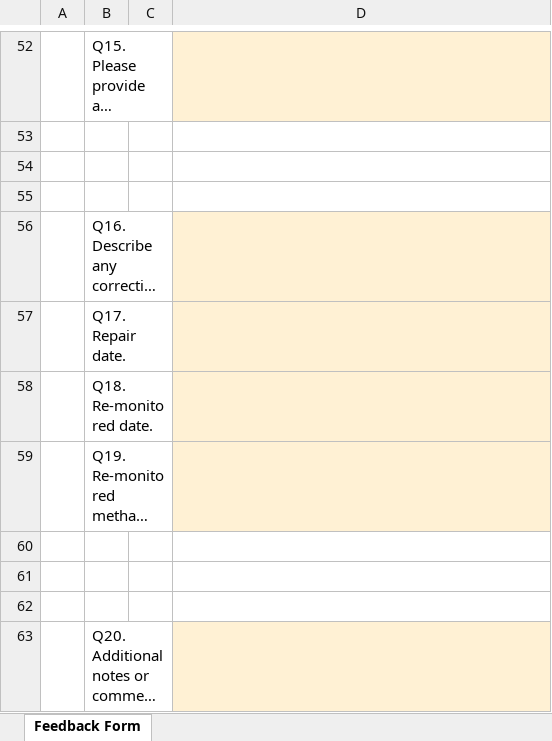
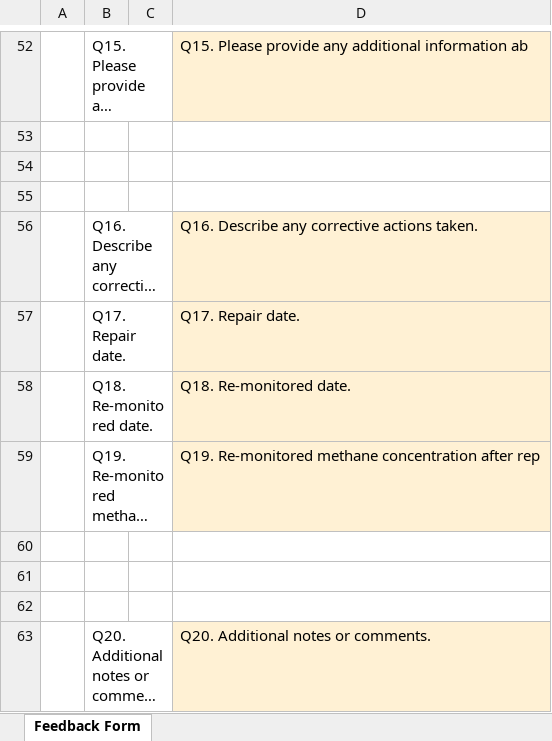
Before and after one commit to tony-held-carb/feedback_portal, an Excel workbook: feedback_forms/testing_versions/generic_operator_feedback_v002_test_01.xlsx, sheet Feedback Form, drawn as a sheet; only a part is shown, gaps mark what is left out; long unchanged cells end in …; values as stored, in another font and other column widths than the file's, no borders; charts and pictures and conditional formats not drawn; the diff covers the shown part only; the diff names each change by its address in the sheet, - before the commit and + after, or states it on an @@ line.

```diff
--- a/feedback_forms/testing_versions/generic_operator_feedback_v002_test_01.xlsx (sheet Feedback Form)
+++ b/feedback_forms/testing_versions/generic_operator_feedback_v002_test_01.xlsx (sheet Feedback Form)
-D52: (empty)
+D52: Q15. Please provide any additional information ab
-D56: (empty)
+D56: Q16. Describe any corrective actions taken.
-D57: (empty)
+D57: Q17. Repair date.
-D58: (empty)
+D58: Q18. Re-monitored date.
-D59: (empty)
+D59: Q19. Re-monitored methane concentration after rep
-D63: (empty)
+D63: Q20. Additional notes or comments.
```
Also changed, not shown: 19 edited cells elsewhere in this sheet, feedback_forms/testing_versions/dairy_digester_operator_feedback_v005_test_01.xlsx, feedback_forms/testing_versions/energy_operator_feedback_v003_test_01.xlsx, 9 other files.
